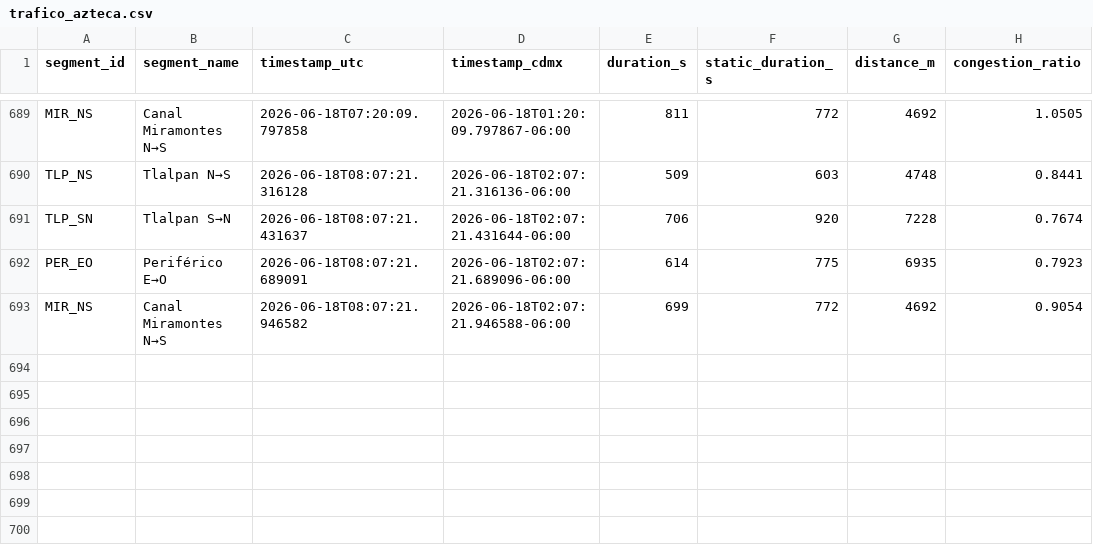
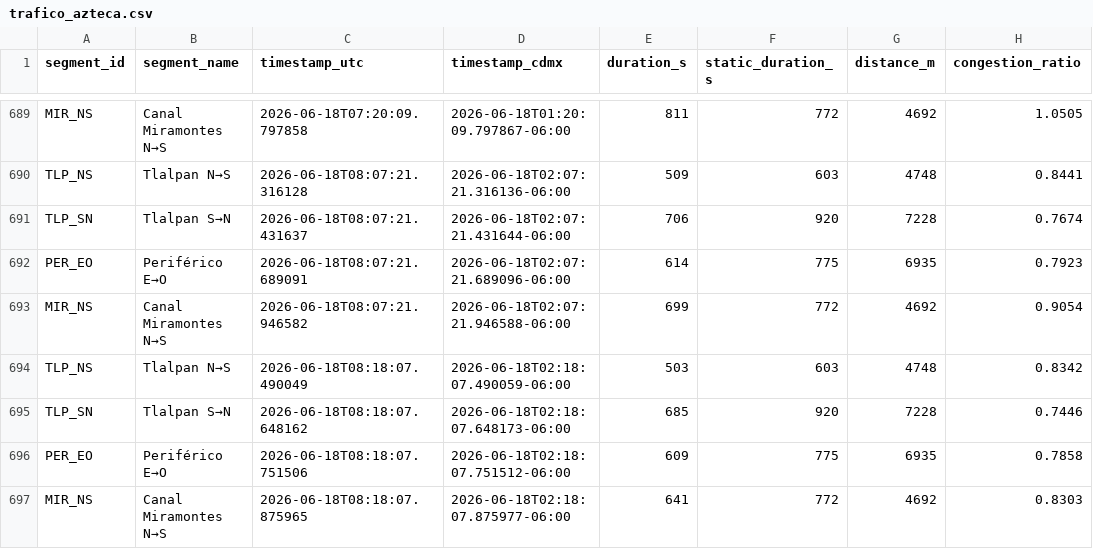
Before and after one commit to almiuxcs/trafico-azteca, a CSV file: data/trafico_azteca.csv, drawn as a sheet; only a part is shown, gaps mark what is left out.

```diff
--- a/data/trafico_azteca.csv
+++ b/data/trafico_azteca.csv
@@ -693 +693,5 @@ PER_EO,Periférico E→O,2026-06-18T08:07:21.689091,2026-06-18T02:07:21.689096-0
 MIR_NS,Canal Miramontes N→S,2026-06-18T08:07:21.946582,2026-06-18T02:07:21.946588-06:00,699,772,4692,0.9054
+TLP_NS,Tlalpan N→S,2026-06-18T08:18:07.490049,2026-06-18T02:18:07.490059-06:00,503,603,4748,0.8342
+TLP_SN,Tlalpan S→N,2026-06-18T08:18:07.648162,2026-06-18T02:18:07.648173-06:00,685,920,7228,0.7446
+PER_EO,Periférico E→O,2026-06-18T08:18:07.751506,2026-06-18T02:18:07.751512-06:00,609,775,6935,0.7858
+MIR_NS,Canal Miramontes N→S,2026-06-18T08:18:07.875965,2026-06-18T02:18:07.875977-06:00,641,772,4692,0.8303
```
